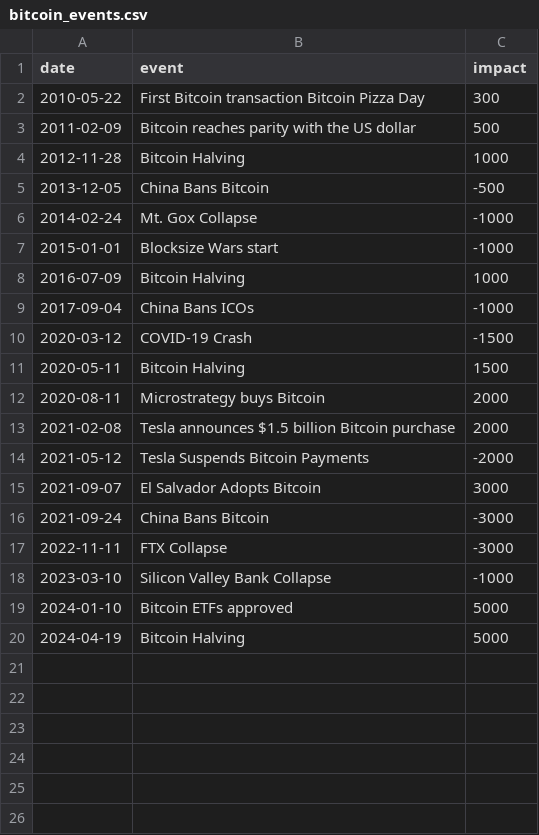
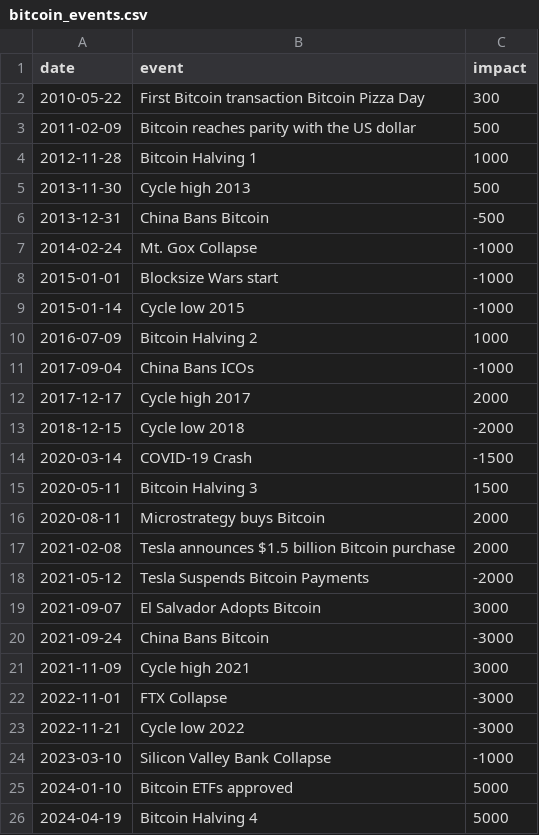
Before and after one commit to Phytys/bitcoin-price-runner, a CSV file: bitcoin_events.csv, drawn as a sheet.

Commit message:
update readme and bitcoin events

```diff
--- a/bitcoin_events.csv
+++ b/bitcoin_events.csv
@@ -3,10 +3,14 @@ date;event;impact
 2011-02-09;Bitcoin reaches parity with the US dollar;500
-2012-11-28;Bitcoin Halving;1000
-2013-12-05;China Bans Bitcoin;-500
+2012-11-28;Bitcoin Halving 1;1000
+2013-11-30;Cycle high 2013;500
+2013-12-31;China Bans Bitcoin;-500
 2014-02-24;Mt. Gox Collapse;-1000
 2015-01-01;Blocksize Wars start;-1000
-2016-07-09;Bitcoin Halving;1000
+2015-01-14;Cycle low 2015;-1000
+2016-07-09;Bitcoin Halving 2;1000
 2017-09-04;China Bans ICOs;-1000
-2020-03-12;COVID-19 Crash;-1500
-2020-05-11;Bitcoin Halving;1500
+2017-12-17;Cycle high 2017;2000
+2018-12-15;Cycle low 2018;-2000
+2020-03-14;COVID-19 Crash;-1500
+2020-05-11;Bitcoin Halving 3;1500
 2020-08-11;Microstrategy buys Bitcoin;2000
@@ -16,5 +20,7 @@ date;event;impact
 2021-09-24;China Bans Bitcoin;-3000
-2022-11-11;FTX Collapse;-3000
+2021-11-09;Cycle high 2021;3000
+2022-11-01;FTX Collapse;-3000
+2022-11-21;Cycle low 2022;-3000
 2023-03-10;Silicon Valley Bank Collapse;-1000
 2024-01-10;Bitcoin ETFs approved;5000
-2024-04-19;Bitcoin Halving;5000
+2024-04-19;Bitcoin Halving 4;5000
```
